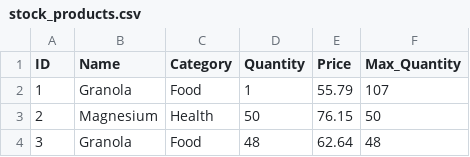
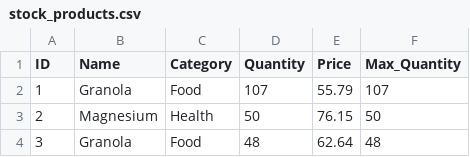
Before and after one commit to AsseB2519/ASMa, a CSV file: stock_products.csv, drawn as a sheet; only a part is shown.

```diff
--- a/stock_products.csv
+++ b/stock_products.csv
@@ -1,3 +1,3 @@
 ID,Name,Category,Quantity,Price,Max_Quantity
-1,Granola,Food,1,55.79,107
+1,Granola,Food,107,55.79,107
 2,Magnesium,Health,50,76.15,50
```
Also changed, not shown: 5 other files.
